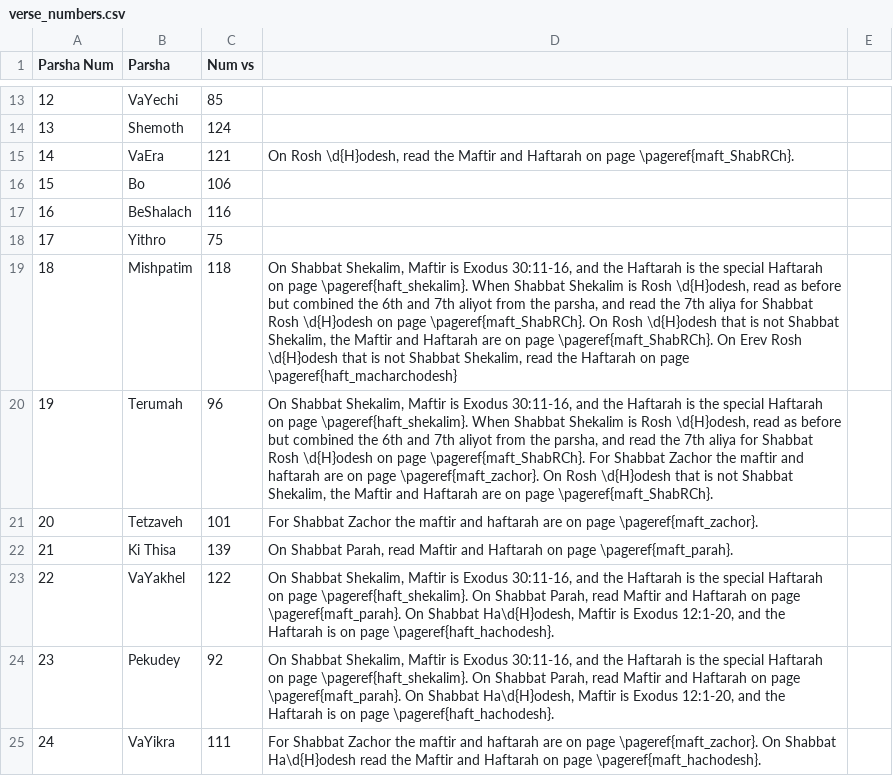
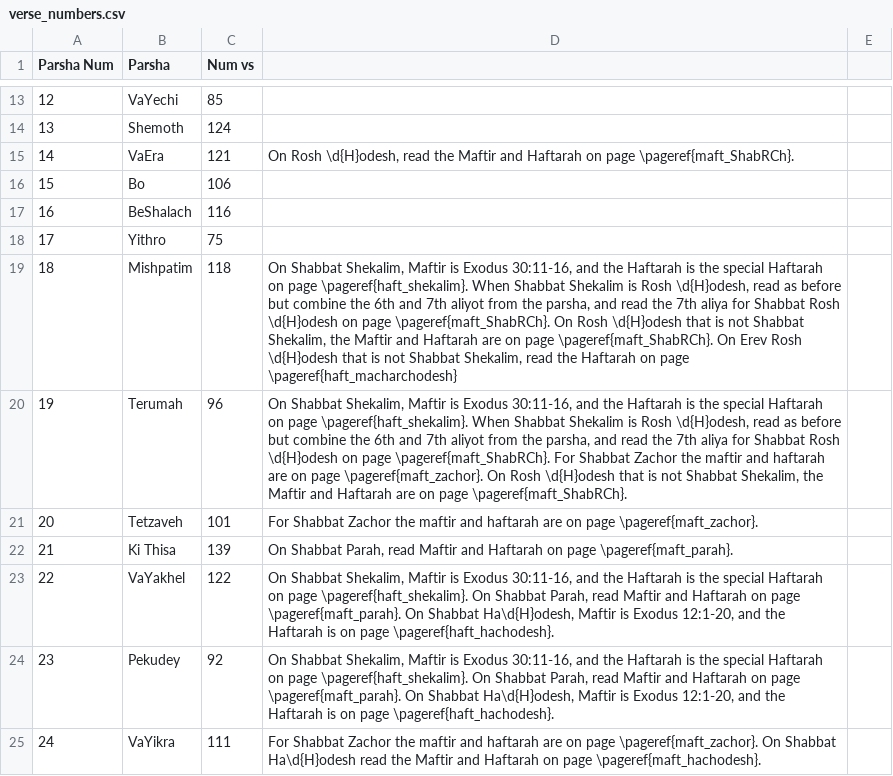
Before and after one commit to nkasimer/Chumash_Kasimer, a CSV file: source_files/verse_numbers.csv, drawn as a sheet; only a part is shown, gaps mark what is left out.

Commit message:
tweaking haftarah notes

```diff
--- a/source_files/verse_numbers.csv
+++ b/source_files/verse_numbers.csv
@@ -18,4 +18,4 @@
 17,Yithro,75,,
-18,Mishpatim,118,"On Shabbat Shekalim, Maftir is Exodus 30:11-16, and the Haftarah is the special Haftarah on page \pageref{haft_shekalim}.  When Shabbat Shekalim is Rosh \d{H}odesh, read as before but combined the 6th and 7th aliyot from the parsha, and read the 7th aliya for Shabbat Rosh \d{H}odesh on page \pageref{maft_ShabRCh}.  On Rosh \d{H}odesh that is not Shabbat Shekalim, the Maftir and Haftarah are on page \pageref{maft_ShabRCh}.  On Erev Rosh \d{H}odesh that is not Shabbat Shekalim, read the Haftarah on page \pageref{haft_macharchodesh}",
-19,Terumah,96,"On Shabbat Shekalim, Maftir is Exodus 30:11-16, and the Haftarah is the special Haftarah on page \pageref{haft_shekalim}.  When Shabbat Shekalim is Rosh \d{H}odesh, read as before but combined the 6th and 7th aliyot from the parsha, and read the 7th aliya for Shabbat Rosh \d{H}odesh on page \pageref{maft_ShabRCh}.  For Shabbat Zachor the maftir and haftarah are on page \pageref{maft_zachor}.  On Rosh \d{H}odesh that is not Shabbat Shekalim, the Maftir and Haftarah are on page \pageref{maft_ShabRCh}.",
+18,Mishpatim,118,"On Shabbat Shekalim, Maftir is Exodus 30:11-16, and the Haftarah is the special Haftarah on page \pageref{haft_shekalim}.  When Shabbat Shekalim is Rosh \d{H}odesh, read as before but combine the 6th and 7th aliyot from the parsha, and read the 7th aliya for Shabbat Rosh \d{H}odesh on page \pageref{maft_ShabRCh}.  On Rosh \d{H}odesh that is not Shabbat Shekalim, the Maftir and Haftarah are on page \pageref{maft_ShabRCh}.  On Erev Rosh \d{H}odesh that is not Shabbat Shekalim, read the Haftarah on page \pageref{haft_macharchodesh}",
+19,Terumah,96,"On Shabbat Shekalim, Maftir is Exodus 30:11-16, and the Haftarah is the special Haftarah on page \pageref{haft_shekalim}.  When Shabbat Shekalim is Rosh \d{H}odesh, read as before but combine the 6th and 7th aliyot from the parsha, and read the 7th aliya for Shabbat Rosh \d{H}odesh on page \pageref{maft_ShabRCh}.  For Shabbat Zachor the maftir and haftarah are on page \pageref{maft_zachor}.  On Rosh \d{H}odesh that is not Shabbat Shekalim, the Maftir and Haftarah are on page \pageref{maft_ShabRCh}.",
 20,Tetzaveh,101,For Shabbat Zachor the maftir and haftarah are on page \pageref{maft_zachor}.,
```
